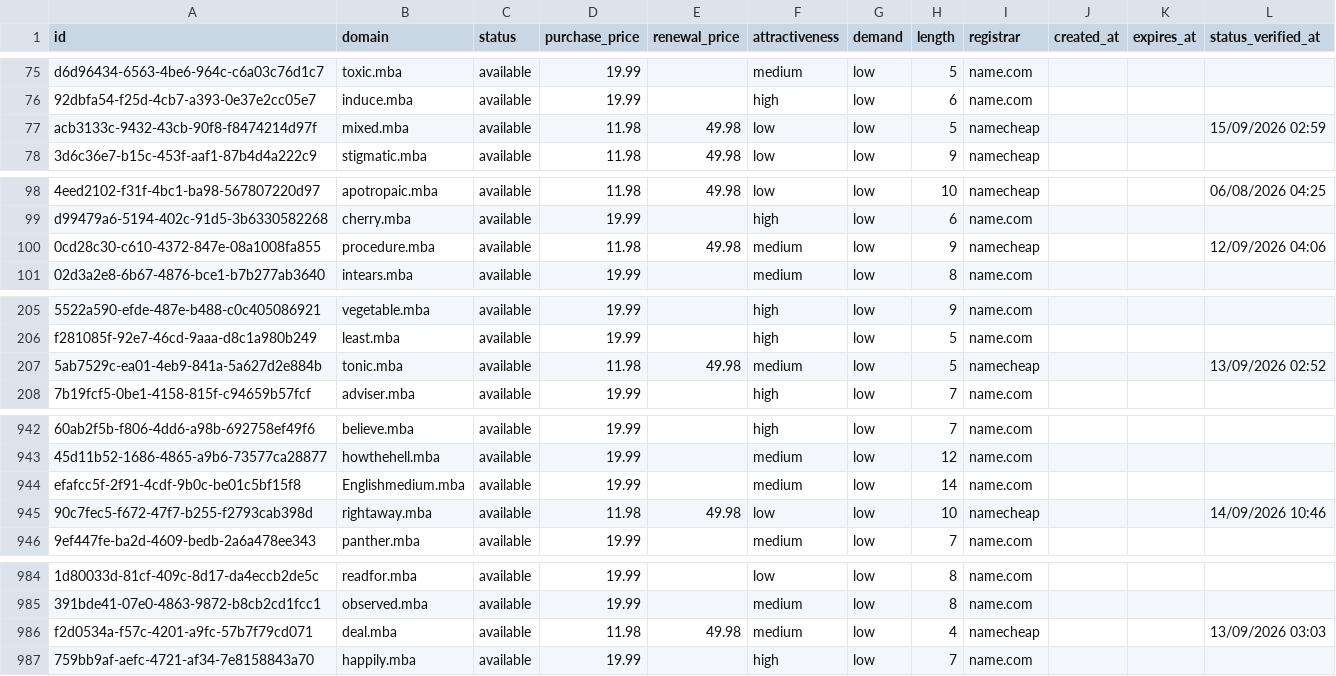
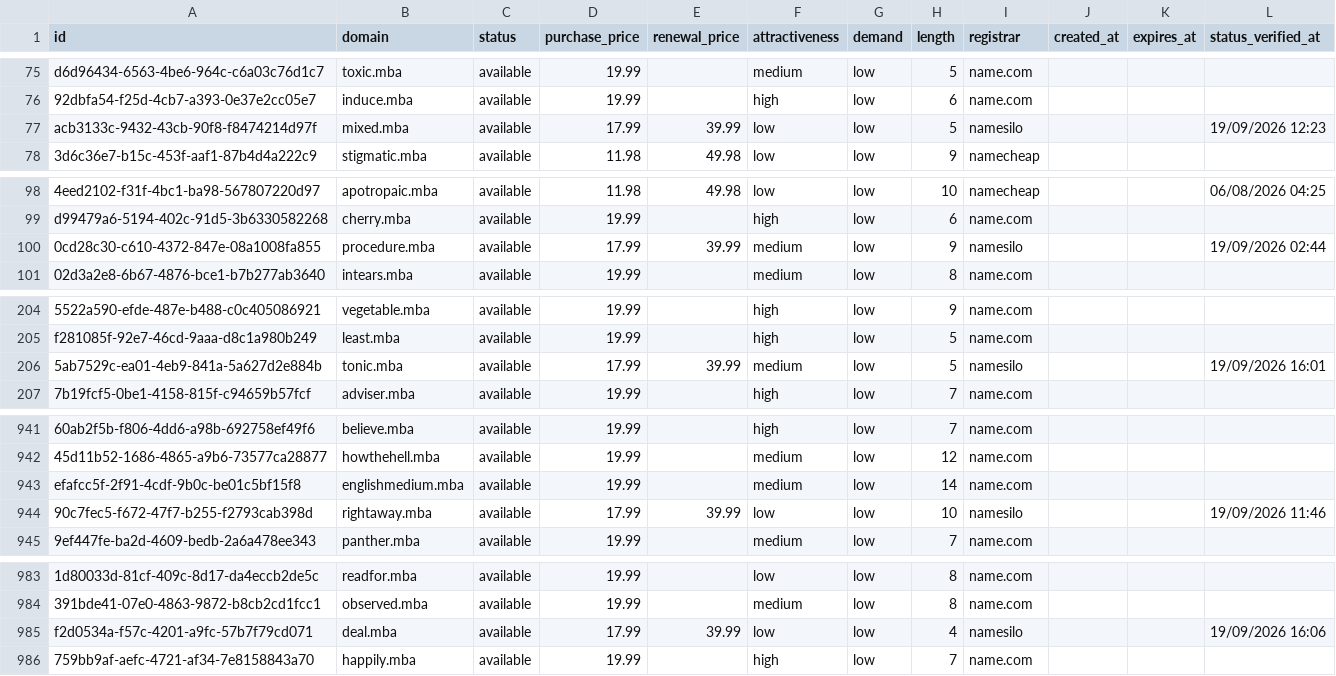
Before and after one commit to UniqueDomains/mba-oneword-domains, a CSV file: mba.csv, drawn as a sheet; only a part is shown, gaps mark what is left out; addresses are those after the commit; the diff covers the shown part only; the diff names each change by its address in the sheet, - before the commit and + after, or states it on an @@ line.

Commit message:
Domains update

```diff
--- a/mba.csv
+++ b/mba.csv
-D77 (purchase_price): 11.98
+D77 (purchase_price): 17.99
-E77 (renewal_price): 49.98
+E77 (renewal_price): 39.99
-I77 (registrar): namecheap
+I77 (registrar): namesilo
-L77 (status_verified_at): 15/09/2026 02:59
+L77 (status_verified_at): 19/09/2026 12:23
-D100 (purchase_price): 11.98
+D100 (purchase_price): 17.99
-E100 (renewal_price): 49.98
+E100 (renewal_price): 39.99
-I100 (registrar): namecheap
+I100 (registrar): namesilo
-L100 (status_verified_at): 12/09/2026 04:06
+L100 (status_verified_at): 19/09/2026 02:44
-D206 (purchase_price): 11.98
+D206 (purchase_price): 17.99
-E206 (renewal_price): 49.98
+E206 (renewal_price): 39.99
-I206 (registrar): namecheap
+I206 (registrar): namesilo
-L206 (status_verified_at): 13/09/2026 02:52
+L206 (status_verified_at): 19/09/2026 16:01
-B943 (domain): Englishmedium.mba
+B943 (domain): englishmedium.mba
-D944 (purchase_price): 11.98
+D944 (purchase_price): 17.99
-E944 (renewal_price): 49.98
+E944 (renewal_price): 39.99
-I944 (registrar): namecheap
+I944 (registrar): namesilo
-L944 (status_verified_at): 14/09/2026 10:46
+L944 (status_verified_at): 19/09/2026 11:46
-D985 (purchase_price): 11.98
+D985 (purchase_price): 17.99
-E985 (renewal_price): 49.98
+E985 (renewal_price): 39.99
-F985 (attractiveness): medium
+F985 (attractiveness): low
-I985 (registrar): namecheap
+I985 (registrar): namesilo
-L985 (status_verified_at): 13/09/2026 03:03
+L985 (status_verified_at): 19/09/2026 16:06
```
Also changed, not shown: 1 added row, 1 removed row and 88 edited cells elsewhere in this file, 4 other files.
